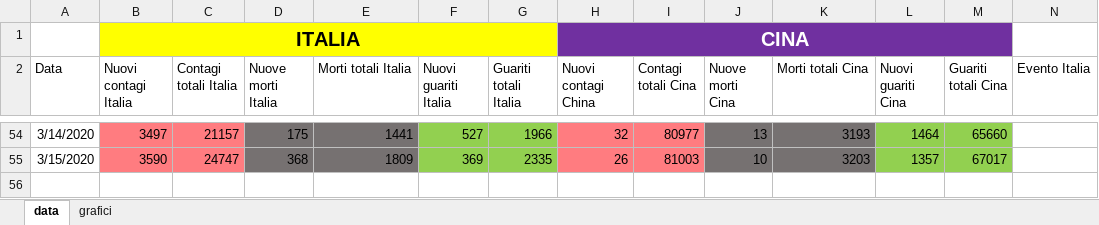
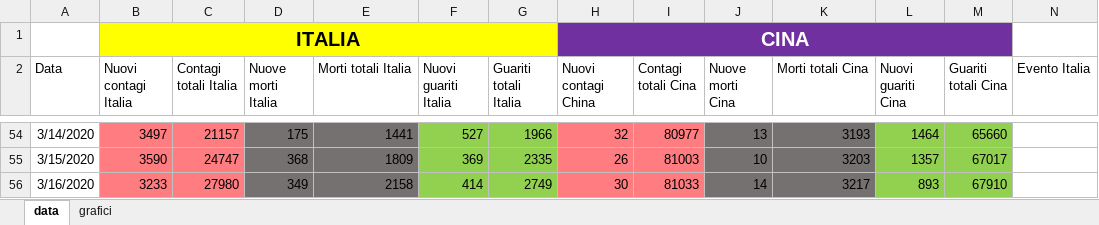
Before and after one commit to GioEmme/COVID-19-Trend-Italia, an Excel workbook: coronavirus-trend-italia.xlsx, sheet data, drawn as a sheet; only a part is shown, gaps mark what is left out; values as stored, in another font and other column widths than the file's, no borders; table styles not drawn; rows hold the shown columns only; the diff names each change by its address in the sheet, - before the commit and + after, or states it on an @@ line.

```diff
--- a/coronavirus-trend-italia.xlsx (sheet data)
+++ b/coronavirus-trend-italia.xlsx (sheet data)
+row 56: 3/16/2020 | 3233 | 27980 | 349 | 2158 | 414 | 2749 | 30 | 81033 | 14 | 3217 | 893 | 67910
```
Also changed, not shown: charts or pictures, 1 other file.
